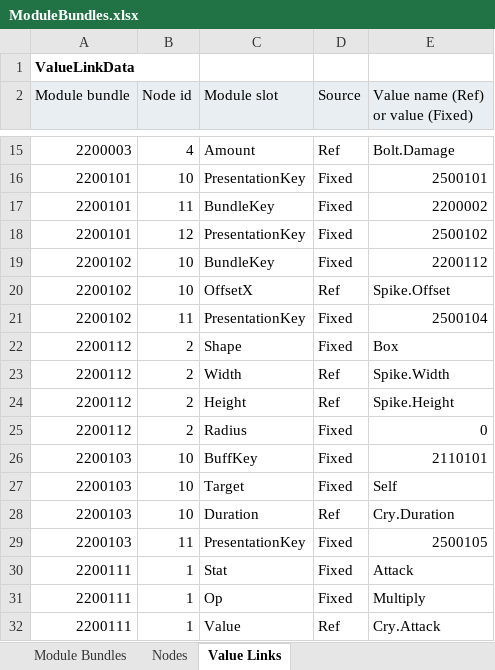
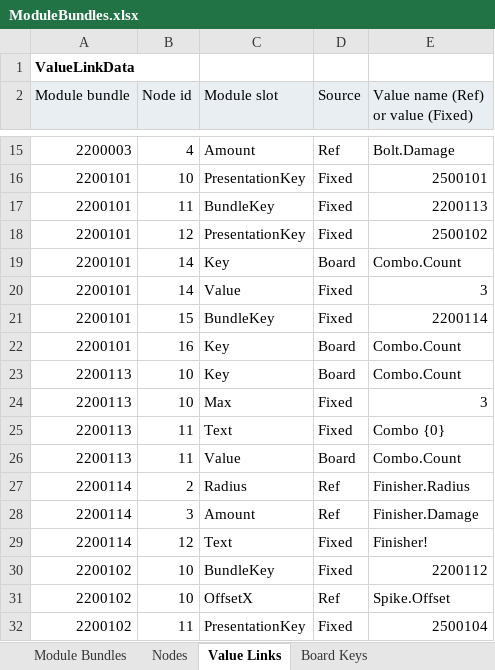
Before and after one commit to Noskang/Noskang_Skill_Graph_Kit, an Excel workbook: DemoProject/SkillData/ModuleBundles.xlsx, sheet Value Links, drawn as a sheet; only a part is shown, gaps mark what is left out; the shorter side is filled out with more unchanged rows; values as stored, in another font and other column widths than the file's, no borders; the diff names each change by its address in the sheet, - before the commit and + after, or states it on an @@ line.

```diff
--- a/DemoProject/SkillData/ModuleBundles.xlsx (sheet Value Links)
+++ b/DemoProject/SkillData/ModuleBundles.xlsx (sheet Value Links)
+sheet tab: Board Keys
-E17: 2200002
+E17: 2200113
+row 19: 2200101 | 14 | Key | Board | Combo.Count
+row 20: 2200101 | 14 | Value | Fixed | 3
+row 21: 2200101 | 15 | BundleKey | Fixed | 2200114
+row 22: 2200101 | 16 | Key | Board | Combo.Count
+row 23: 2200113 | 10 | Key | Board | Combo.Count
+row 24: 2200113 | 10 | Max | Fixed | 3
+row 25: 2200113 | 11 | Text | Fixed | Combo {0}
+row 26: 2200113 | 11 | Value | Board | Combo.Count
+row 27: 2200114 | 2 | Radius | Ref | Finisher.Radius
+row 28: 2200114 | 3 | Amount | Ref | Finisher.Damage
+row 29: 2200114 | 12 | Text | Fixed | Finisher!
```
Also changed, not shown: sheet Nodes, sheet Module Bundles, DemoProject/SkillData/Skills.xlsx, Packages/com.noskang.skillgraphkit/Samples~/Demo/Data/ModuleBundles.xlsx, 48 other files.
